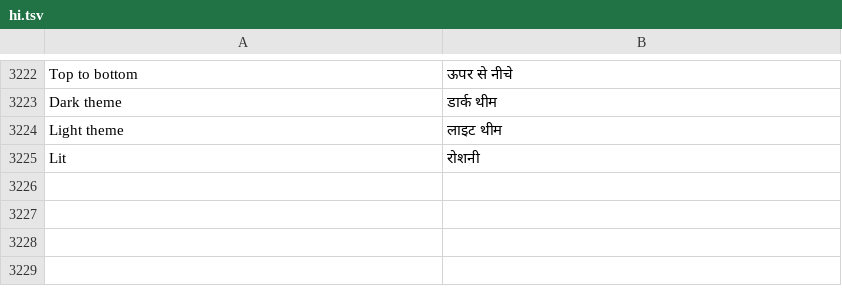
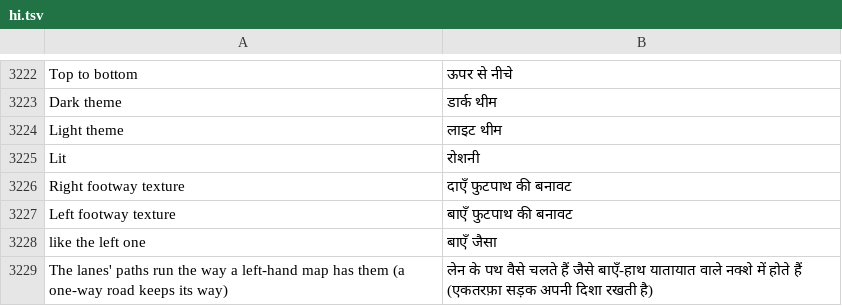
Before and after one commit to openOMSI-org/openMapper, a TSV file: locales/hi.tsv, drawn as a sheet; only a part is shown, gaps mark what is left out; the diff names each change by its address in the sheet, - before the commit and + after, or states it on an @@ line.

Commit message:
0.2.3: a footway texture for each side of a road, left-hand roads (road maker choice, mirrored on left-hand maps)

```diff
--- a/locales/hi.tsv
+++ b/locales/hi.tsv
+row 3226: Right footway texture | दाएँ फुटपाथ की बनावट
+row 3227: Left footway texture | बाएँ फुटपाथ की बनावट
+row 3228: like the left one | बाएँ जैसा
+row 3229: The lanes' paths run the way a left-hand map has them (a one-way road keeps its way) | लेन के पथ वैसे चलते हैं जैसे बाएँ-हाथ यातायात वाले नक्शे में होते हैं (एकतरफ़ा सड़क अपनी दिशा रखती है)
```
Also changed, not shown: locales/be.tsv, locales/kk.tsv, 32 other files.
